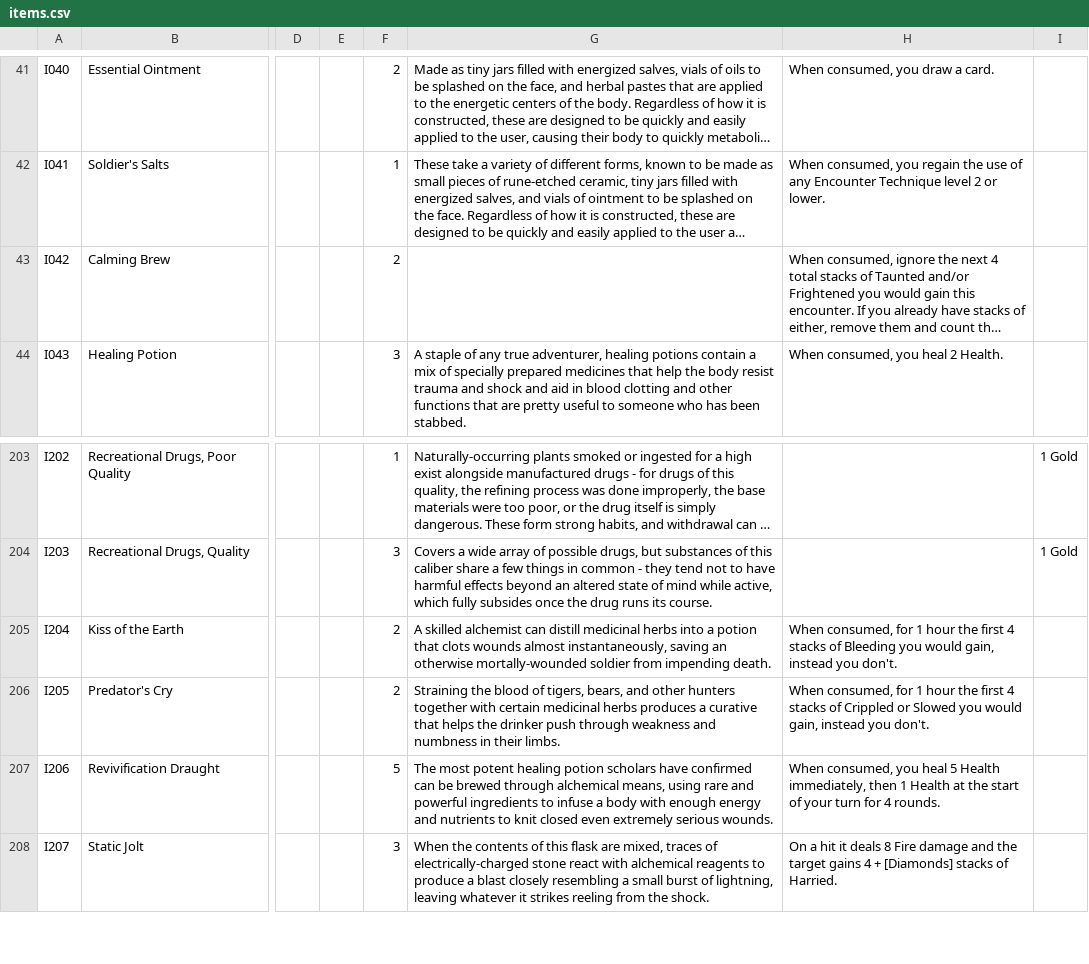
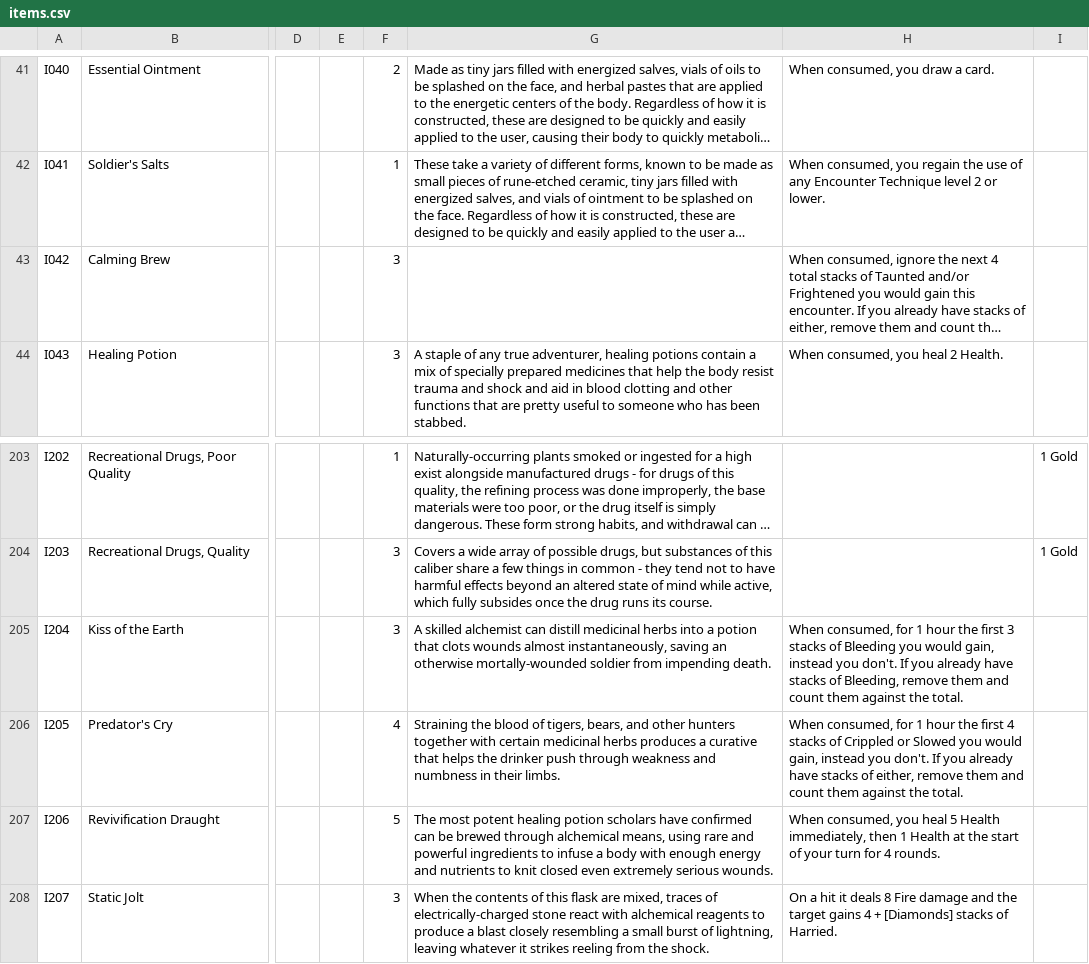
Before and after one commit to sessorach/flagonquest, a CSV file: scripts/items.csv, drawn as a sheet; only a part is shown, gaps mark what is left out; long unchanged cells end in …; the diff names each change by its address in the sheet, - before the commit and + after, or states it on an @@ line.

```diff
--- a/scripts/items.csv
+++ b/scripts/items.csv
-F43: 2
+F43: 3
-F205: 2
+F205: 3
-H205: …the first 4 stacks of Bleeding you would gain, instead you don't.
+H205: …the first 3 stacks of Bleeding you would gain, instead you don't. If you already have stacks of Bleeding, remove them and count them against the total.
-F206: 2
+F206: 4
-H206: …you don't.
+H206: …you don't. If you already have stacks of either, remove them and count them against the total.
```
Also changed, not shown: design/balance_ledger.csv, 3 other files.
